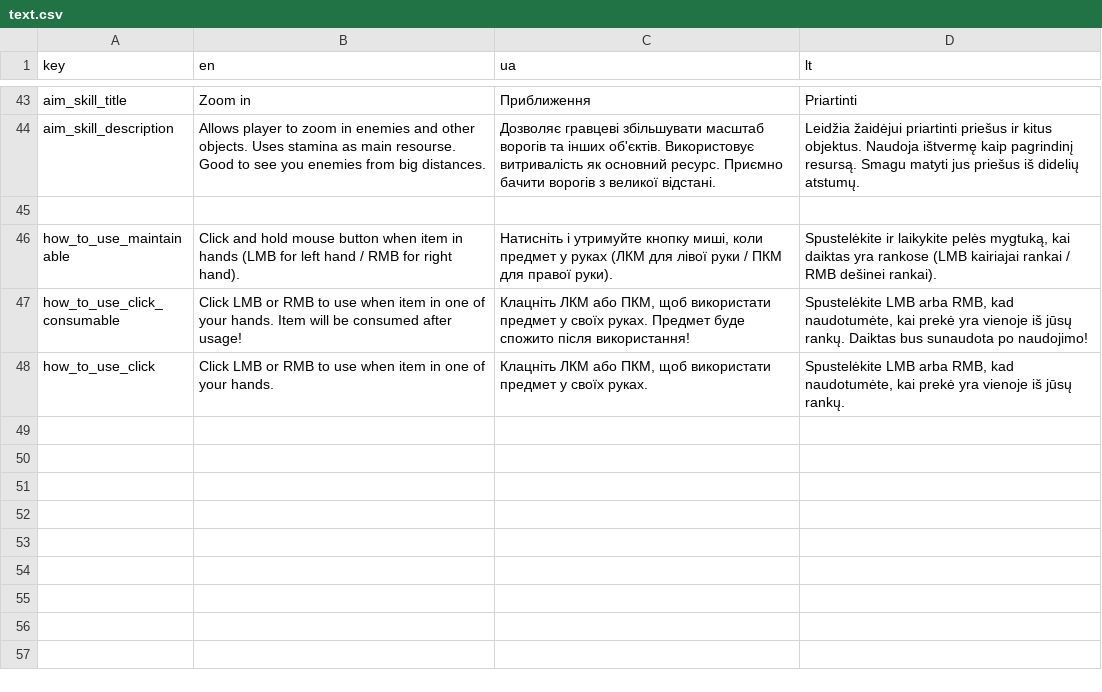
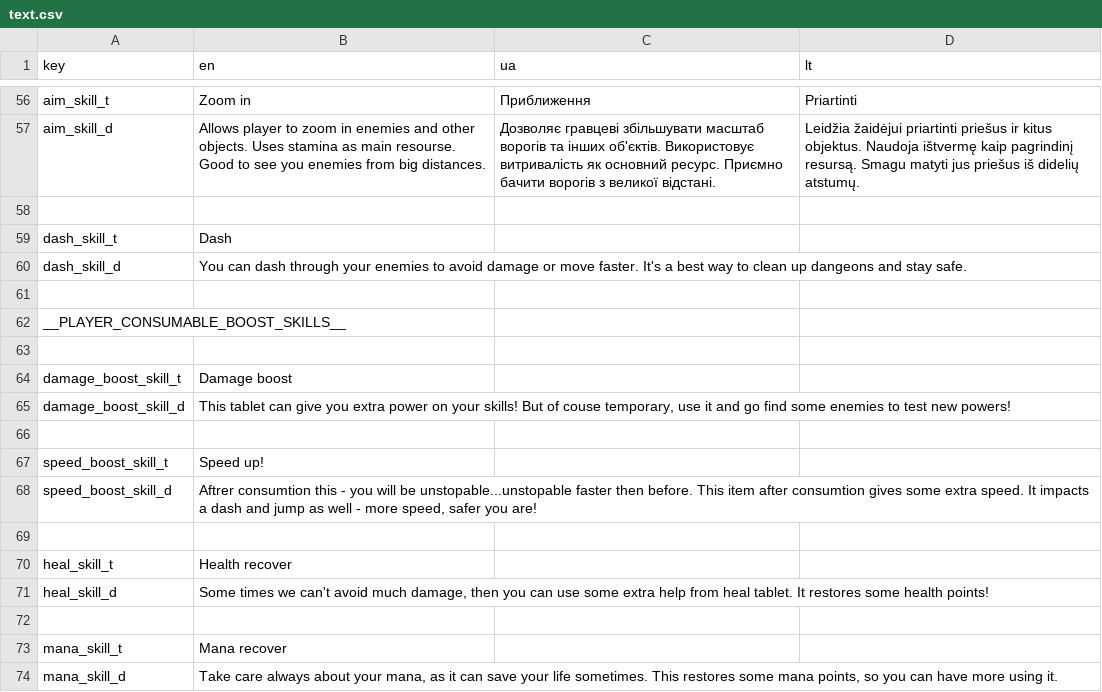
Before and after one commit to IvMov/tower-dungeon, a CSV file: assets/translation/text.csv, drawn as a sheet; only a part is shown, gaps mark what is left out; the shorter side is filled out with more unchanged rows; addresses are those after the commit; the diff covers the shown part only; the diff names each change by its address in the sheet, - before the commit and + after, or states it on an @@ line.

Commit message:
add some translation

```diff
--- a/assets/translation/text.csv
+++ b/assets/translation/text.csv
-A56 (key): aim_skill_title
+A56 (key): aim_skill_t
-A57 (key): aim_skill_description
+A57 (key): aim_skill_d
+row 58: (empty)
+row 59: dash_skill_t | Dash
+row 60: dash_skill_d | You can dash through your enemies to avoid damage or move faster. It's a best way to clean up dangeons and stay safe.
+row 61: (empty)
+row 62: __PLAYER_CONSUMABLE_BOOST_SKILLS__
+row 63: (empty)
+row 64: damage_boost_skill_t | Damage boost
+row 65: damage_boost_skill_d | This tablet can give you extra power on your skills! But of couse temporary, use it and go find some enemies to test new powers!
+row 66: (empty)
+row 67: speed_boost_skill_t | Speed up!
+row 68: speed_boost_skill_d | Aftrer consumtion this - you will be unstopable...unstopable faster then before. This item after consumtion gives some extra speed. It impacts a dash and jump as well - more speed, safer you are!
+row 69: (empty)
+row 70: heal_skill_t | Health recover
+row 71: heal_skill_d | Some times we can't avoid much damage, then you can use some extra help from heal tablet. It restores some health points!
+row 72: (empty)
+row 73: mana_skill_t | Mana recover
+row 74: mana_skill_d | Take care always about your mana, as it can save your life sometimes. This restores some mana points, so you can have more using it.
```
Also changed, not shown: 41 added rows and 6 removed rows elsewhere in this file, 15 other files.
